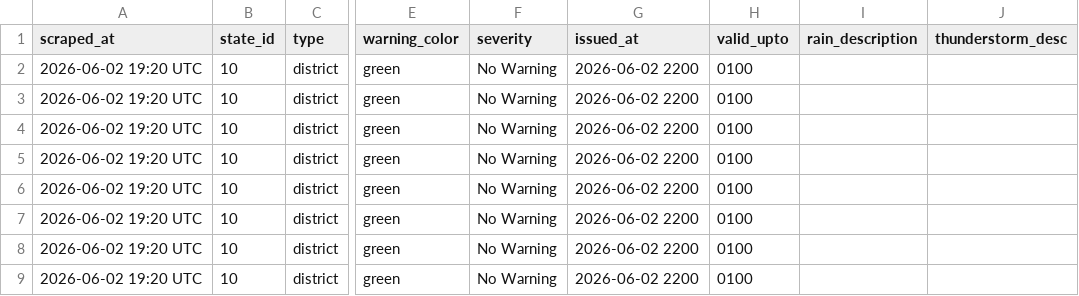
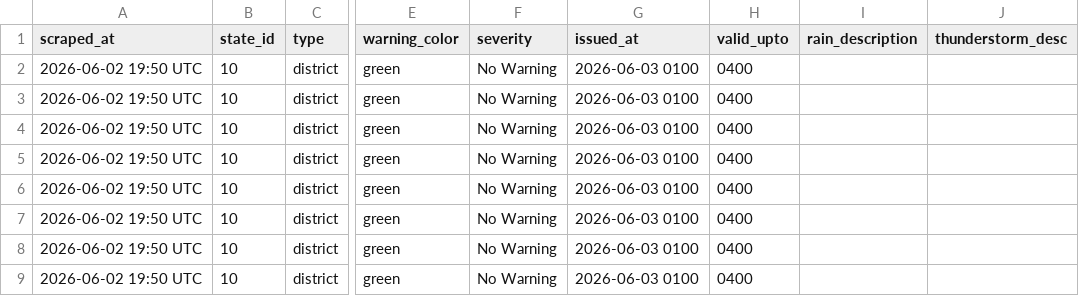
Before and after one commit to tpcodlweatherbulletin-lang/imd-scraper-b, a CSV file: data/district_warnings_latest.csv, drawn as a sheet; only a part is shown, gaps mark what is left out; the diff names each change by its address in the sheet, - before the commit and + after, or states it on an @@ line.

```diff
--- a/data/district_warnings_latest.csv
+++ b/data/district_warnings_latest.csv
-A2:A9 (scraped_at): 2026-06-02 19:20 UTC
+A2:A9 (scraped_at): 2026-06-02 19:50 UTC
-G2:G9 (issued_at): 2026-06-02 2200
+G2:G9 (issued_at): 2026-06-03 0100
-H2:H9 (valid_upto): 0100
+H2:H9 (valid_upto): 0400
```
Also changed, not shown: 1 other file.
